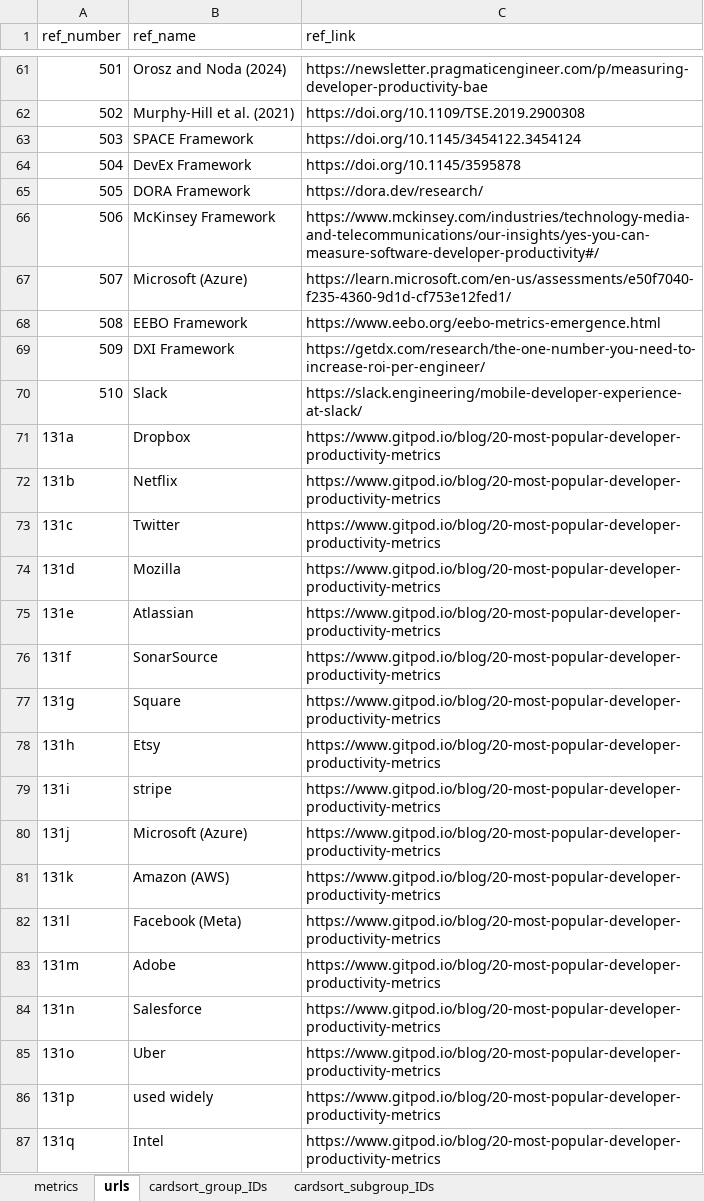
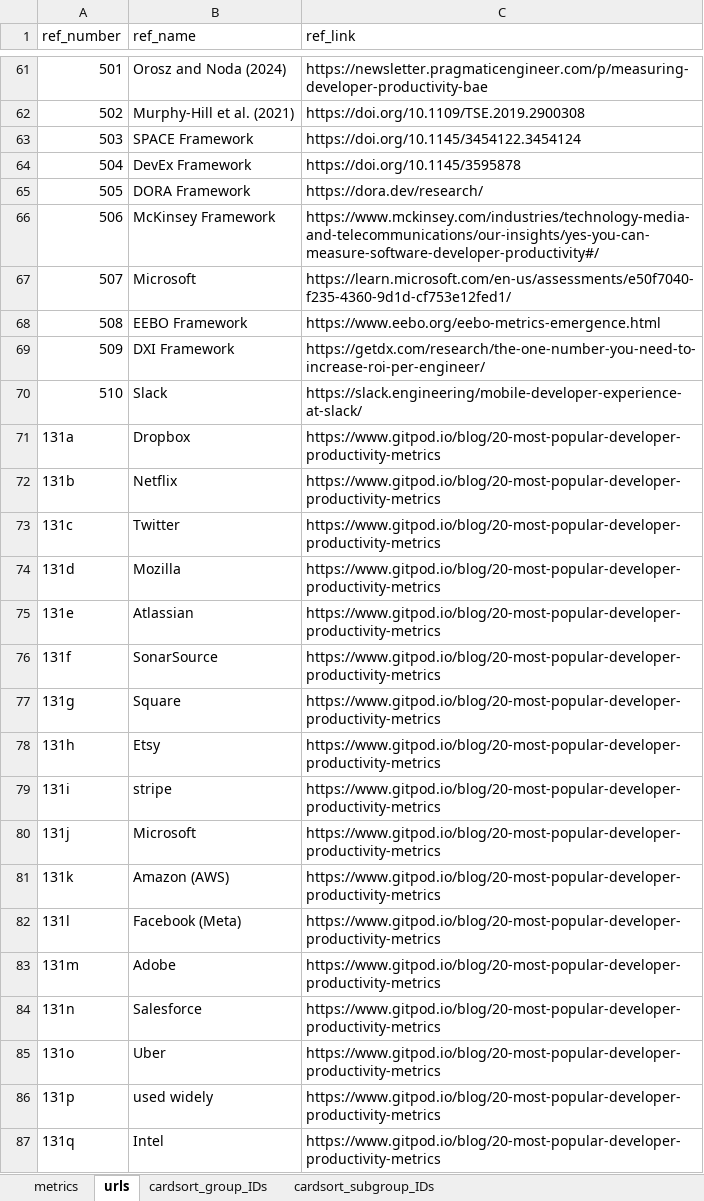
Before and after one commit to HASEL-UZH/DevEx-Metrics-Compass, an Excel workbook: metrics and parser/final_list_of_metrics.xlsx, sheet urls, drawn as a sheet; only a part is shown, gaps mark what is left out; values as stored, in another font and other column widths than the file's, no borders; the diff covers the shown part only; the diff names each change by its address in the sheet, - before the commit and + after, or states it on an @@ line.

Commit message:
added one AI-related metric (DAU/MAU)
+ renamed company "Microsoft (Azure)" to "Microsoft"

```diff
--- a/metrics and parser/final_list_of_metrics.xlsx (sheet urls)
+++ b/metrics and parser/final_list_of_metrics.xlsx (sheet urls)
-B67 (ref_name): Microsoft (Azure)
+B67 (ref_name): Microsoft
-B80 (ref_name): Microsoft (Azure)
+B80 (ref_name): Microsoft
```
Also changed, not shown: 17 added rows and 2 edited cells elsewhere in this sheet, sheet metrics, 5 other files.
